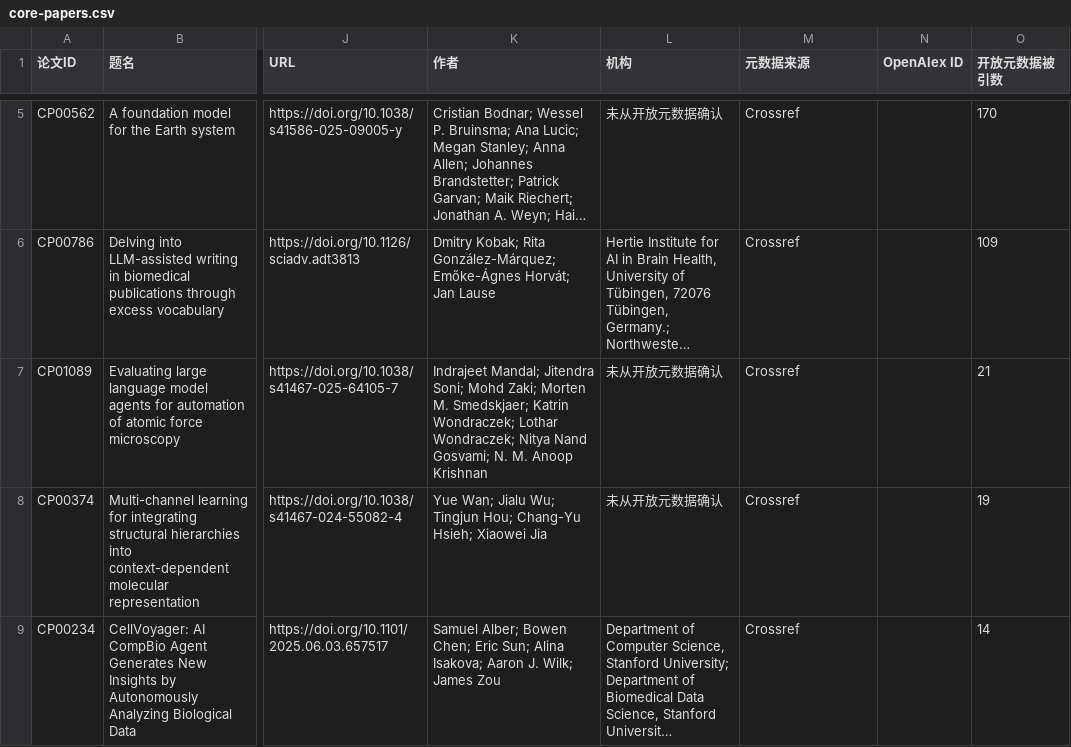
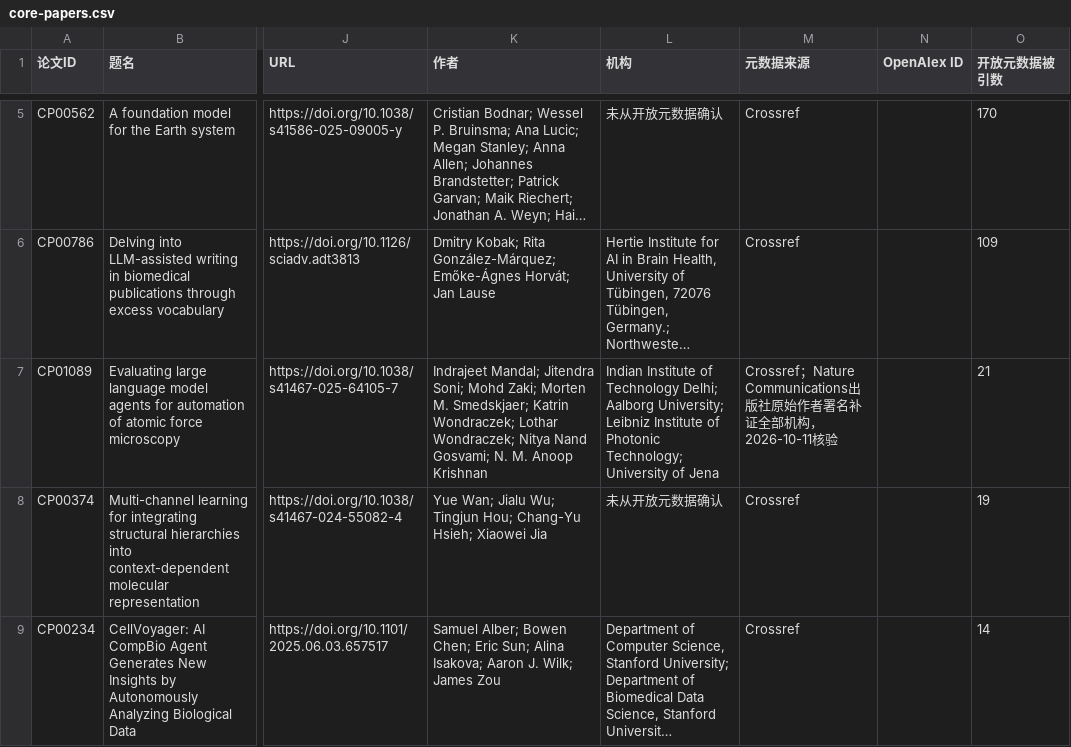
Before and after one commit to ppchanning/ai4science-observatory, a CSV file: data/catalogs/core-papers.csv, drawn as a sheet; only a part is shown, gaps mark what is left out; long unchanged cells end in …; the diff names each change by its address in the sheet, - before the commit and + after, or states it on an @@ line.

```diff
--- a/data/catalogs/core-papers.csv
+++ b/data/catalogs/core-papers.csv
-L7 (机构): 未从开放元数据确认
+L7 (机构): Indian Institute of Technology Delhi; Aalborg University; Leibniz Institute of Photonic Technology; University of Jena
-M7 (元数据来源): Crossref
+M7 (元数据来源): Crossref；Nature Communications出版社原始作者署名补证全部机构，2026-10-11核验
```
Also changed, not shown: data/catalogs/cited-papers.csv, 18 other files.
